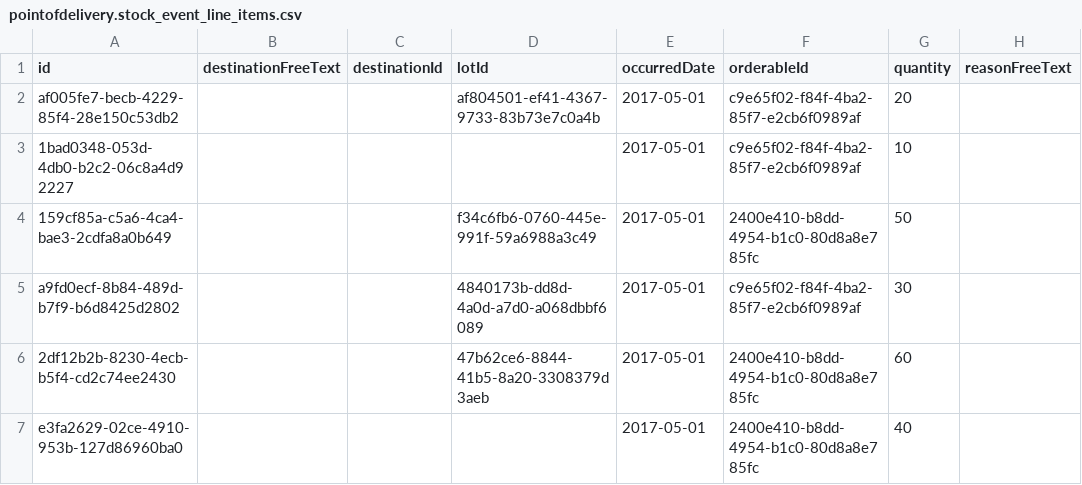
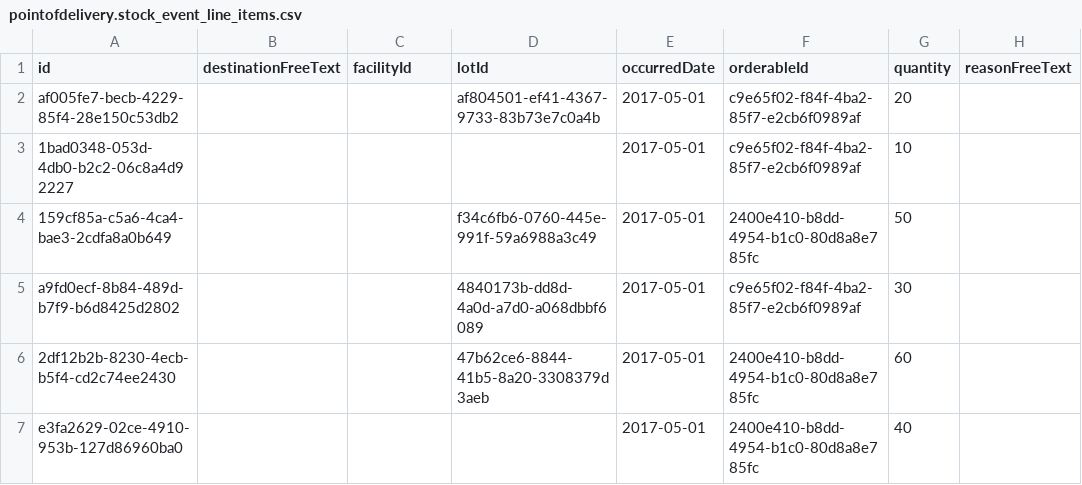
Before and after one commit to Lesotho-eLMIS/lesotho-inventorymanagement, a CSV file: src/main/resources/db/demo-data/pointofdelivery.stock_event_line_items.csv, drawn as a sheet; only a part is shown; the diff names each change by its address in the sheet, - before the commit and + after, or states it on an @@ line.

Commit message:
Renamed DestinationId to FacilityId

```diff
--- a/src/main/resources/db/demo-data/pointofdelivery.stock_event_line_items.csv
+++ b/src/main/resources/db/demo-data/pointofdelivery.stock_event_line_items.csv
-C1: destinationId
+C1: facilityId
```
Also changed, not shown: 12 other files.
